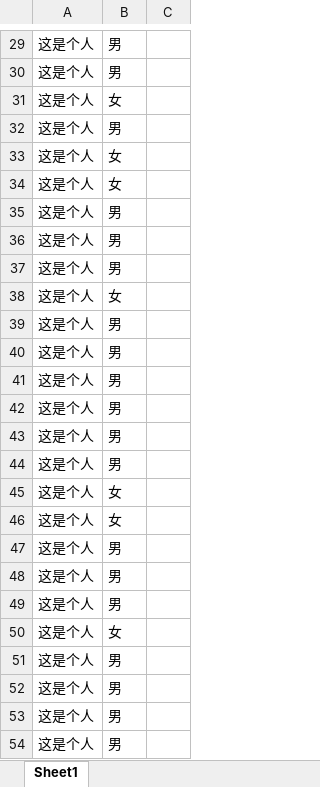
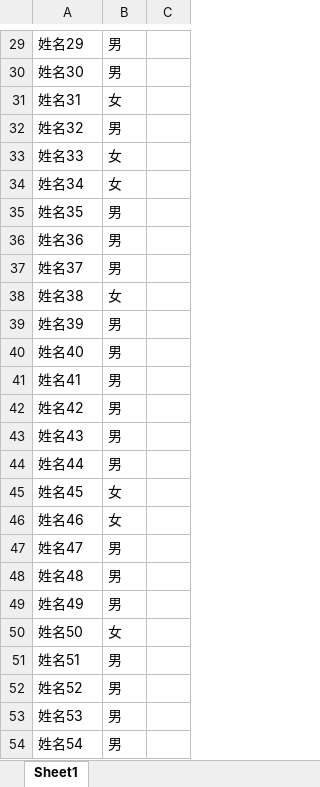
Before and after one commit to bachongying/seat, an Excel workbook: 名单.xlsx, sheet Sheet1, drawn as a sheet; only a part is shown, gaps mark what is left out; values as stored, in another font and other column widths than the file's, no borders; the diff covers the shown part only; the diff names each change by its address in the sheet, - before the commit and + after, or states it on an @@ line.

```diff
--- a/名单.xlsx (sheet Sheet1)
+++ b/名单.xlsx (sheet Sheet1)
-A29: 这是个人
+A29: 姓名29
-A30: 这是个人
+A30: 姓名30
-A31: 这是个人
+A31: 姓名31
-A32: 这是个人
+A32: 姓名32
-A33: 这是个人
+A33: 姓名33
-A34: 这是个人
+A34: 姓名34
-A35: 这是个人
+A35: 姓名35
-A36: 这是个人
+A36: 姓名36
-A37: 这是个人
+A37: 姓名37
-A38: 这是个人
+A38: 姓名38
-A39: 这是个人
+A39: 姓名39
-A40: 这是个人
+A40: 姓名40
-A41: 这是个人
+A41: 姓名41
-A42: 这是个人
+A42: 姓名42
-A43: 这是个人
+A43: 姓名43
-A44: 这是个人
+A44: 姓名44
-A45: 这是个人
+A45: 姓名45
-A46: 这是个人
+A46: 姓名46
-A47: 这是个人
+A47: 姓名47
-A48: 这是个人
+A48: 姓名48
-A49: 这是个人
+A49: 姓名49
-A50: 这是个人
+A50: 姓名50
-A51: 这是个人
+A51: 姓名51
-A52: 这是个人
+A52: 姓名52
-A53: 这是个人
+A53: 姓名53
-A54: 这是个人
+A54: 姓名54
```
Also changed, not shown: 28 edited cells elsewhere in this sheet, 32 other files.
